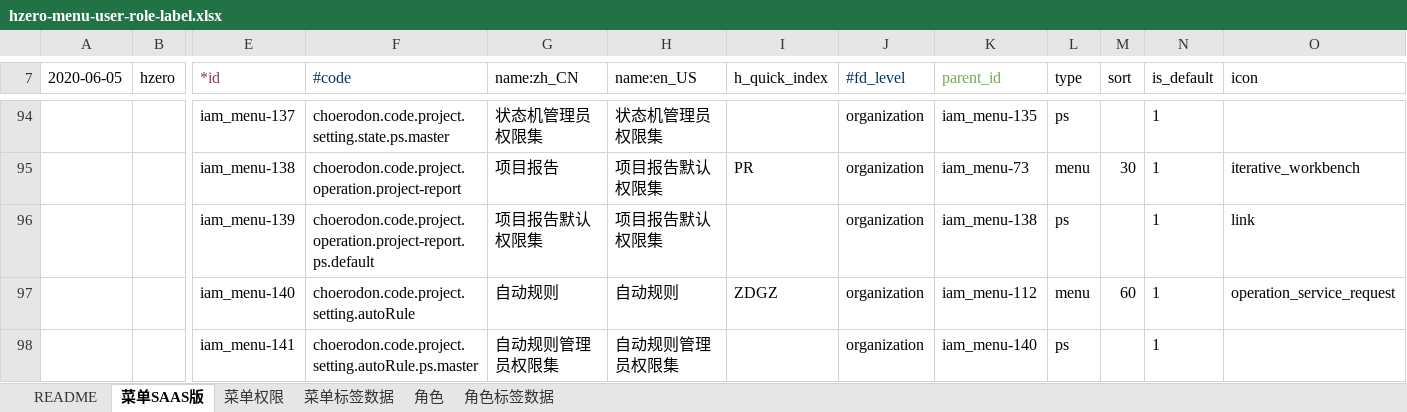
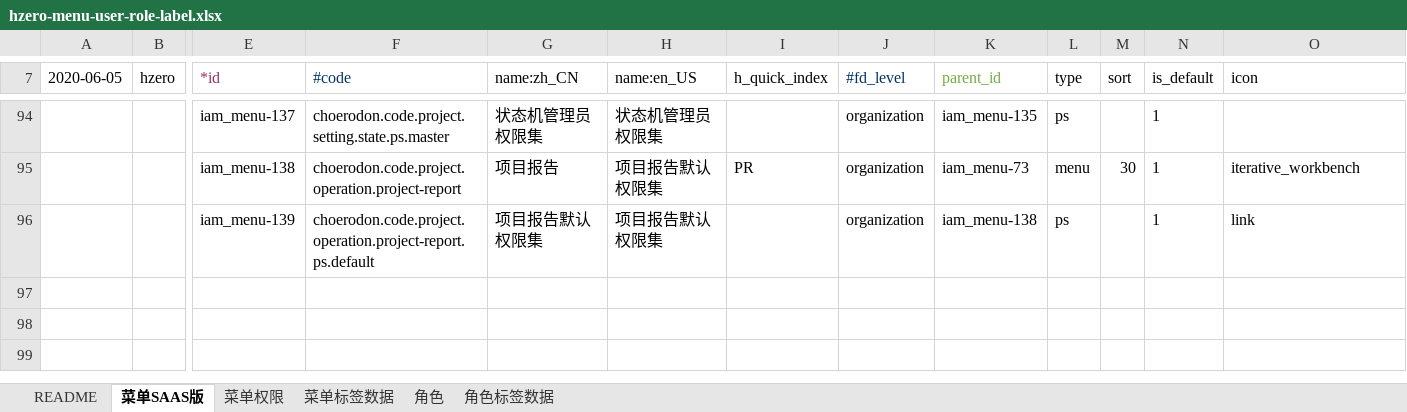
Before and after one commit to open-hand/agile-service, an Excel workbook: src/main/resources/script/db/init-data/agile_service/hzero_platform/hzero-menu-user-role-label.xlsx, sheet 菜单SAAS版, drawn as a sheet; only a part is shown, gaps mark what is left out; values as stored, in another font and other column widths than the file's, no borders; rows hold the shown columns only; the diff names each change by its address in the sheet, - before the commit and + after, or states it on an @@ line.

```diff
--- a/src/main/resources/script/db/init-data/agile_service/hzero_platform/hzero-menu-user-role-label.xlsx (sheet 菜单SAAS版)
+++ b/src/main/resources/script/db/init-data/agile_service/hzero_platform/hzero-menu-user-role-label.xlsx (sheet 菜单SAAS版)
-row 97:  |  | iam_menu-140 | choerodon.code.project.setting.autoRule | 自动规则 | 自动规则 | ZDGZ | organization | iam_menu-112 | menu | 60 | 1 | operation_service_request
-row 98:  |  | iam_menu-141 | choerodon.code.project.setting.autoRule.ps.master | 自动规则管理员权限集 | 自动规则管理员权限集 |  | organization | iam_menu-140 | ps |  | 1
```
Also changed, not shown: sheet 菜单权限, sheet 菜单标签数据, sheet 角色, 10 other files.
